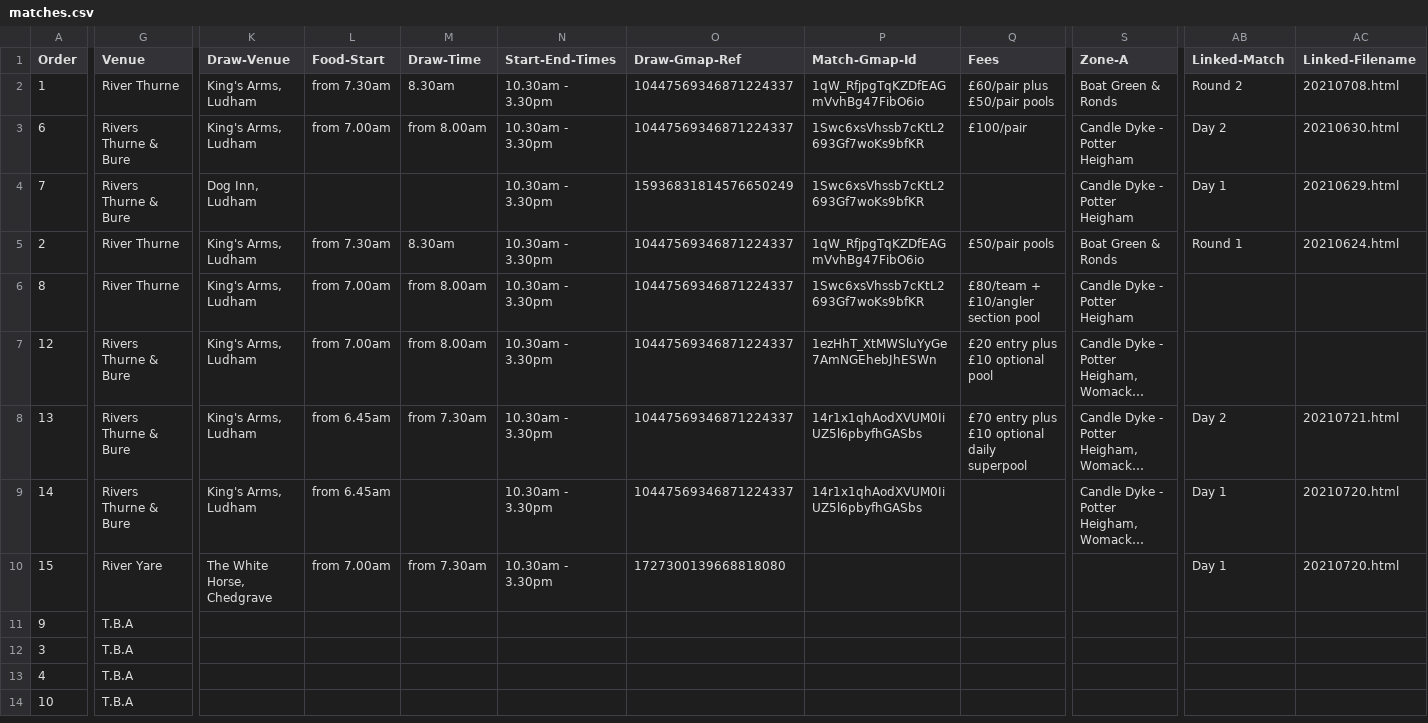
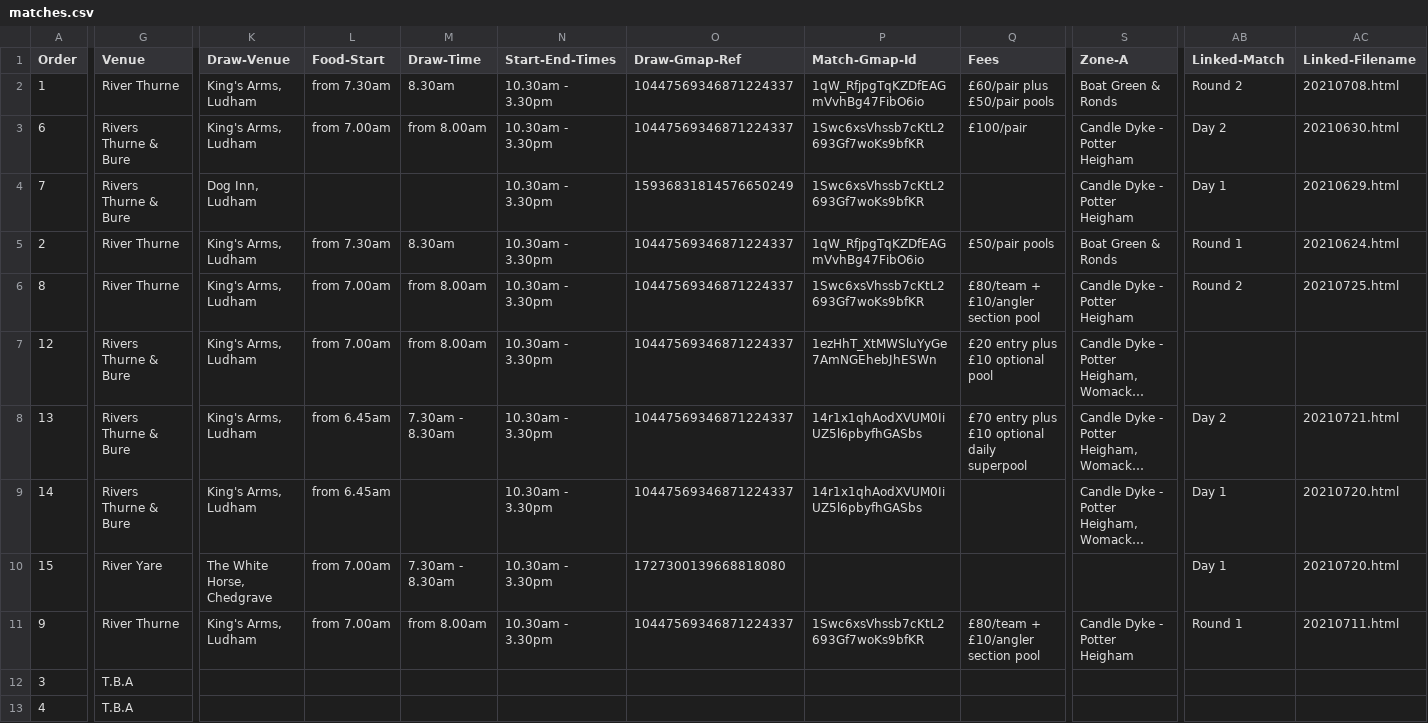
Before and after one commit to ndaa-developer/ndaa-release-two, a CSV file: _data/matches.csv, drawn as a sheet; only a part is shown, gaps mark what is left out; the shorter side is filled out with more unchanged rows; long unchanged cells end in …; the diff covers the shown part only; the diff names each change by its address in the sheet, - before the commit and + after, or states it on an @@ line.

```diff
--- a/_data/matches.csv
+++ b/_data/matches.csv
-AB6 (Linked-Match): (empty)
+AB6 (Linked-Match): Round 2
-AC6 (Linked-Filename): (empty)
+AC6 (Linked-Filename): 20210725.html
-M8 (Draw-Time): from 7.30am
+M8 (Draw-Time): 7.30am - 8.30am
-M10 (Draw-Time): from 7.30am
+M10 (Draw-Time): 7.30am - 8.30am
-G11 (Venue): T.B.A
+G11 (Venue): River Thurne
-K11 (Draw-Venue): (empty)
+K11 (Draw-Venue): King's Arms, Ludham
-L11 (Food-Start): (empty)
+L11 (Food-Start): from 7.00am
-M11 (Draw-Time): (empty)
+M11 (Draw-Time): from 8.00am
-N11 (Start-End-Times): (empty)
+N11 (Start-End-Times): 10.30am - 3.30pm
-O11 (Draw-Gmap-Ref): (empty)
+O11 (Draw-Gmap-Ref): 10447569346871224337
-P11 (Match-Gmap-Id): (empty)
+P11 (Match-Gmap-Id): 1Swc6xsVhssb7cKtL2693Gf7woKs9bfKR
-Q11 (Fees): (empty)
+Q11 (Fees): £80/team + £10/angler section pool
-S11 (Zone-A): (empty)
+S11 (Zone-A): Candle Dyke - Potter Heigham
-AB11 (Linked-Match): (empty)
+AB11 (Linked-Match): Round 1
-AC11 (Linked-Filename): (empty)
+AC11 (Linked-Filename): 20210711.html
```
Also changed, not shown: 4 edited cells elsewhere in this file, _data/bookings.csv, 1 other file.
